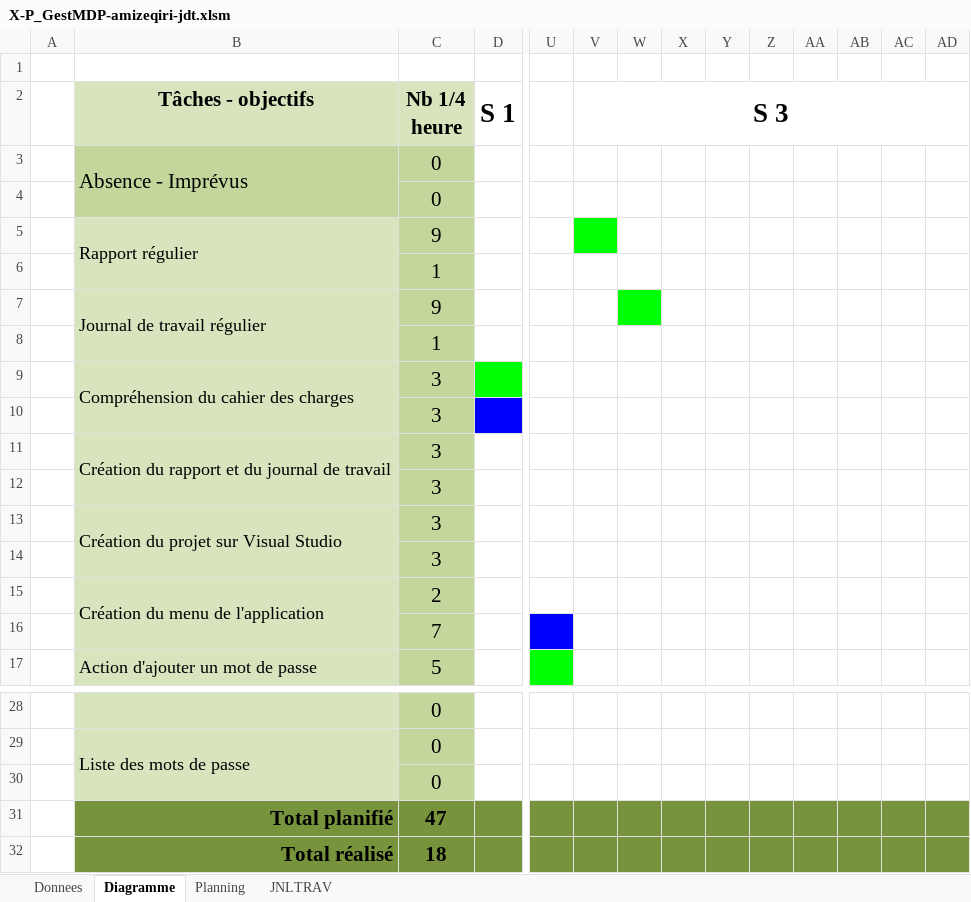
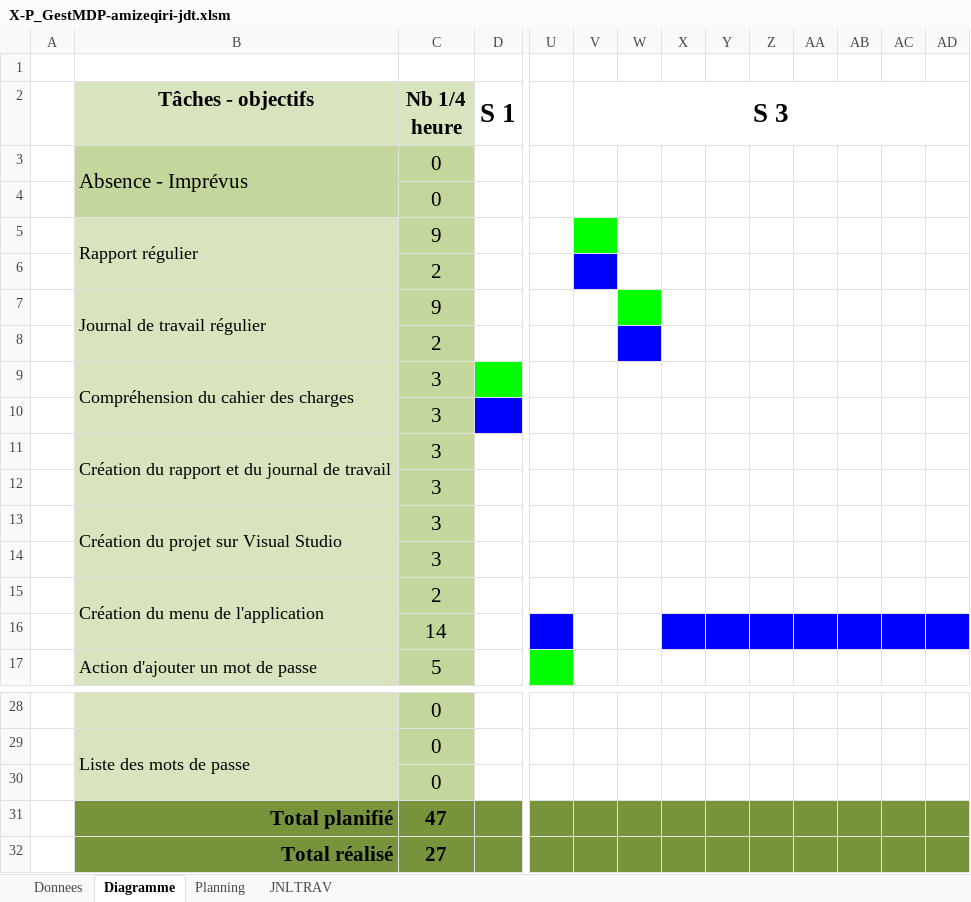
Before and after one commit to zeqamir/P_GestMDP_114, an Excel workbook: X-P_GestMDP-amizeqiri-jdt.xlsm, sheet Diagramme, drawn as a sheet; only a part is shown, gaps mark what is left out; values as stored, in another font and other column widths than the file's, no borders; the diff names each change by its address in the sheet, - before the commit and + after, or states it on an @@ line.

```diff
--- a/X-P_GestMDP-amizeqiri-jdt.xlsm (sheet Diagramme)
+++ b/X-P_GestMDP-amizeqiri-jdt.xlsm (sheet Diagramme)
-C6 (Nb 1/4 heure): 1
+C6 (Nb 1/4 heure): 2
-V6 fill: none
+V6 fill: #0000FF
-C8 (Nb 1/4 heure): 1
+C8 (Nb 1/4 heure): 2
-W8 fill: none
+W8 fill: #0000FF
-C16 (Nb 1/4 heure): 7
+C16 (Nb 1/4 heure): 14
-X16:AD16 fill: none
+X16:AD16 fill: #0000FF
-C32 (Nb 1/4 heure): 18
+C32 (Nb 1/4 heure): 27
```
Also changed, not shown: sheet JNLTRAV, charts or pictures, 2 other files.
